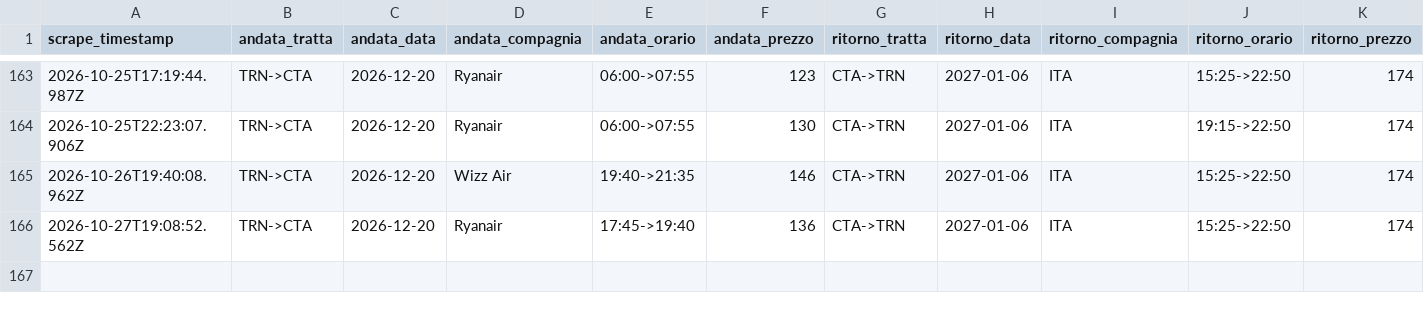
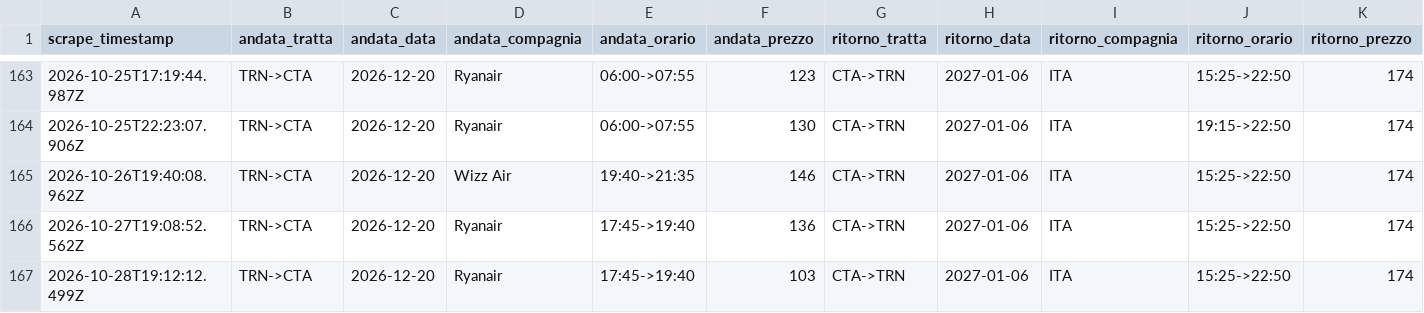
Before and after one commit to Potasovvi/flight-alert, a CSV file: data/prices.csv, drawn as a sheet; only a part is shown, gaps mark what is left out; the diff names each change by its address in the sheet, - before the commit and + after, or states it on an @@ line.

```diff
--- a/data/prices.csv
+++ b/data/prices.csv
+row 167: 2026-10-28T19:12:12.499Z | TRN->CTA | 2026-12-20 | Ryanair | 17:45->19:40 | 103 | CTA->TRN | 2027-01-06 | ITA | 15:25->22:50 | 174
```
Also changed, not shown: 1 other file.
